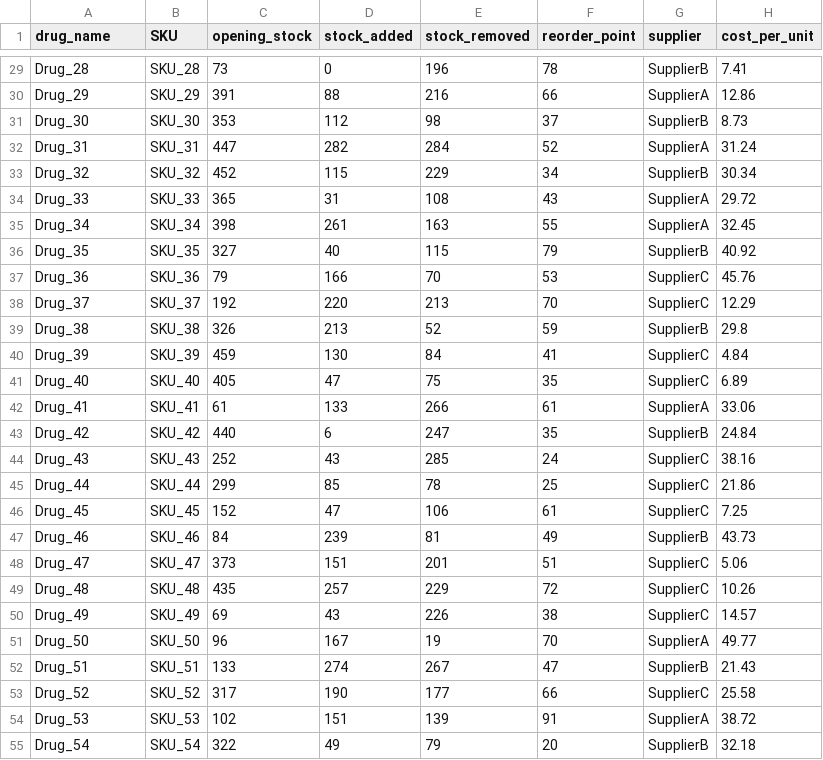
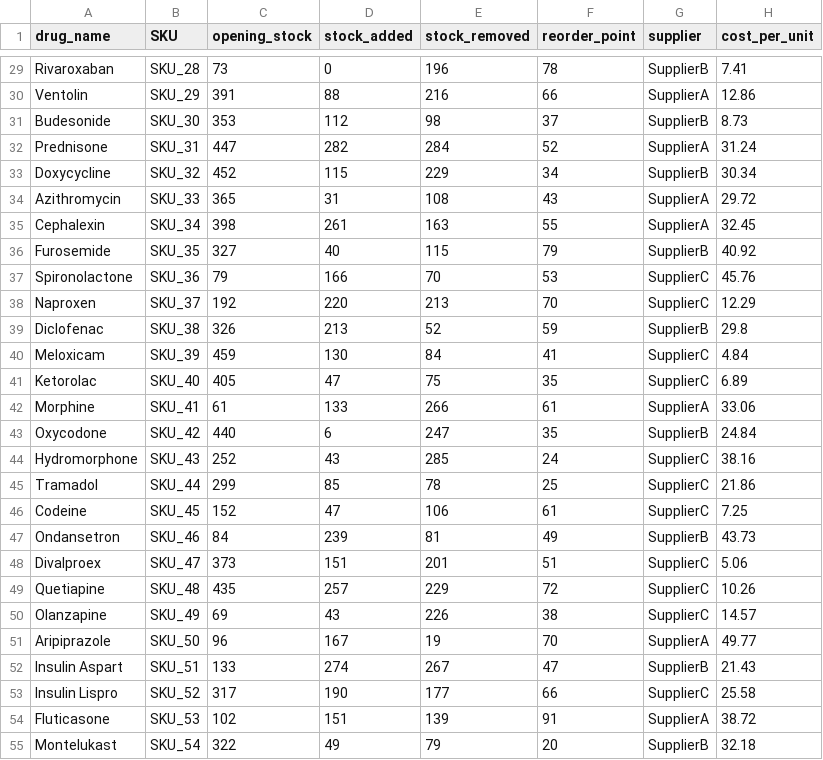
Before and after one commit to MahmoodBadr/Pharmacy-Operations-Analytics-Dashboard, a CSV file: datasets/inventory.csv, drawn as a sheet; only a part is shown, gaps mark what is left out; the diff covers the shown part only; the diff names each change by its address in the sheet, - before the commit and + after, or states it on an @@ line.

```diff
--- a/datasets/inventory.csv
+++ b/datasets/inventory.csv
-A29 (drug_name): Drug_28
+A29 (drug_name): Rivaroxaban
-A30 (drug_name): Drug_29
+A30 (drug_name): Ventolin
-A31 (drug_name): Drug_30
+A31 (drug_name): Budesonide
-A32 (drug_name): Drug_31
+A32 (drug_name): Prednisone
-A33 (drug_name): Drug_32
+A33 (drug_name): Doxycycline
-A34 (drug_name): Drug_33
+A34 (drug_name): Azithromycin
-A35 (drug_name): Drug_34
+A35 (drug_name): Cephalexin
-A36 (drug_name): Drug_35
+A36 (drug_name): Furosemide
-A37 (drug_name): Drug_36
+A37 (drug_name): Spironolactone
-A38 (drug_name): Drug_37
+A38 (drug_name): Naproxen
-A39 (drug_name): Drug_38
+A39 (drug_name): Diclofenac
-A40 (drug_name): Drug_39
+A40 (drug_name): Meloxicam
-A41 (drug_name): Drug_40
+A41 (drug_name): Ketorolac
-A42 (drug_name): Drug_41
+A42 (drug_name): Morphine
-A43 (drug_name): Drug_42
+A43 (drug_name): Oxycodone
-A44 (drug_name): Drug_43
+A44 (drug_name): Hydromorphone
-A45 (drug_name): Drug_44
+A45 (drug_name): Tramadol
-A46 (drug_name): Drug_45
+A46 (drug_name): Codeine
-A47 (drug_name): Drug_46
+A47 (drug_name): Ondansetron
-A48 (drug_name): Drug_47
+A48 (drug_name): Divalproex
-A49 (drug_name): Drug_48
+A49 (drug_name): Quetiapine
-A50 (drug_name): Drug_49
+A50 (drug_name): Olanzapine
-A51 (drug_name): Drug_50
+A51 (drug_name): Aripiprazole
-A52 (drug_name): Drug_51
+A52 (drug_name): Insulin Aspart
-A53 (drug_name): Drug_52
+A53 (drug_name): Insulin Lispro
-A54 (drug_name): Drug_53
+A54 (drug_name): Fluticasone
-A55 (drug_name): Drug_54
+A55 (drug_name): Montelukast
```
Also changed, not shown: 173 edited cells elsewhere in this file.
